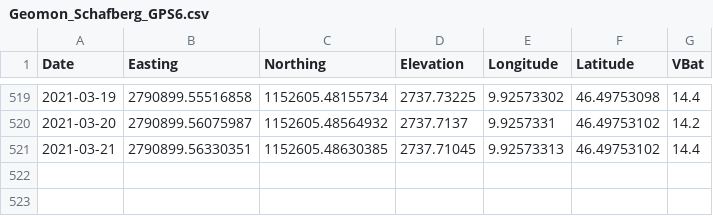
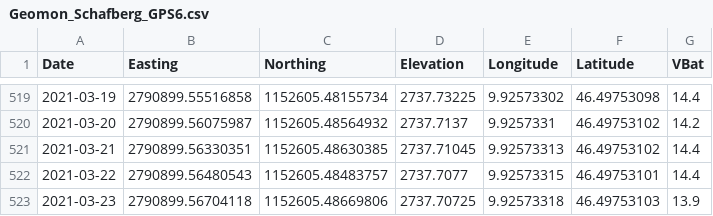
Before and after one commit to bafu-DF/geomondata, a CSV file: Geomon_Schafberg_GPS6.csv, drawn as a sheet; only a part is shown, gaps mark what is left out.

Commit message:
GitHub Values Update for 2021-03-24 02:36:50

```diff
--- a/Geomon_Schafberg_GPS6.csv
+++ b/Geomon_Schafberg_GPS6.csv
@@ -521 +521,3 @@
 2021-03-21,2790899.56330351,1152605.48630385,2737.71045,9.92573313,46.49753102,14.4
+2021-03-22,2790899.56480543,1152605.48483757,2737.7077,9.92573315,46.49753101,14.4
+2021-03-23,2790899.56704118,1152605.48669806,2737.70725,9.92573318,46.49753103,13.9
```
Also changed, not shown: Geomon_Schafberg_GPS0.csv, Geomon_Schafberg_GPS4.csv, 1 other file.
